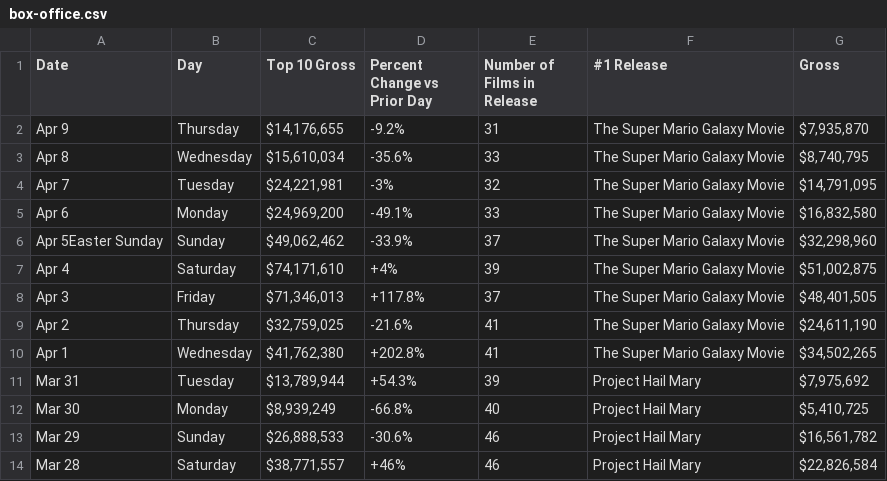
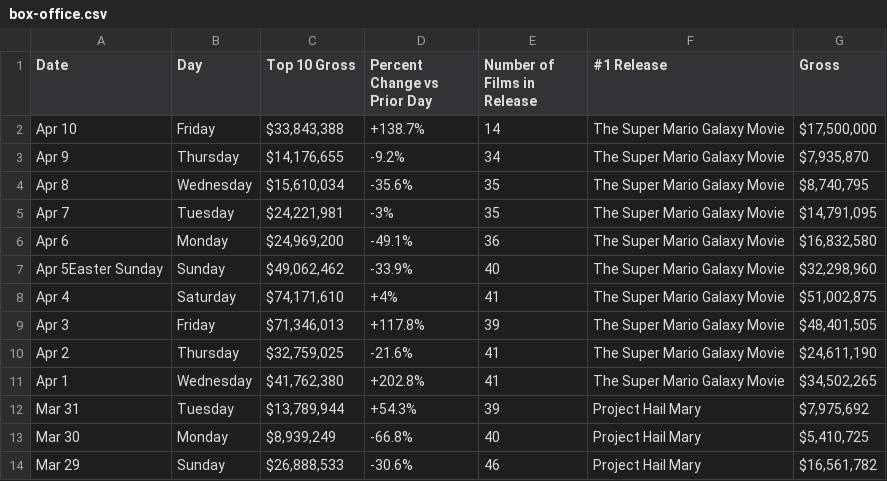
Before and after one commit to kylieklifton/Domestic-US-Box-Office, a CSV file: box-office.csv, drawn as a sheet; only a part is shown; the shorter side is filled out with more unchanged rows.

```diff
--- a/box-office.csv
+++ b/box-office.csv
@@ -1,9 +1,10 @@
 Date,Day,Top 10 Gross,Percent Change vs Prior Day,Number of Films in Release,#1 Release,Gross
-Apr 9,Thursday,"$14,176,655",-9.2%,31,The Super Mario Galaxy Movie,"$7,935,870"
-Apr 8,Wednesday,"$15,610,034",-35.6%,33,The Super Mario Galaxy Movie,"$8,740,795"
-Apr 7,Tuesday,"$24,221,981",-3%,32,The Super Mario Galaxy Movie,"$14,791,095"
-Apr 6,Monday,"$24,969,200",-49.1%,33,The Super Mario Galaxy Movie,"$16,832,580"
-Apr 5Easter Sunday,Sunday,"$49,062,462",-33.9%,37,The Super Mario Galaxy Movie,"$32,298,960"
-Apr 4,Saturday,"$74,171,610",+4%,39,The Super Mario Galaxy Movie,"$51,002,875"
-Apr 3,Friday,"$71,346,013",+117.8%,37,The Super Mario Galaxy Movie,"$48,401,505"
+Apr 10,Friday,"$33,843,388",+138.7%,14,The Super Mario Galaxy Movie,"$17,500,000"
+Apr 9,Thursday,"$14,176,655",-9.2%,34,The Super Mario Galaxy Movie,"$7,935,870"
+Apr 8,Wednesday,"$15,610,034",-35.6%,35,The Super Mario Galaxy Movie,"$8,740,795"
+Apr 7,Tuesday,"$24,221,981",-3%,35,The Super Mario Galaxy Movie,"$14,791,095"
+Apr 6,Monday,"$24,969,200",-49.1%,36,The Super Mario Galaxy Movie,"$16,832,580"
+Apr 5Easter Sunday,Sunday,"$49,062,462",-33.9%,40,The Super Mario Galaxy Movie,"$32,298,960"
+Apr 4,Saturday,"$74,171,610",+4%,41,The Super Mario Galaxy Movie,"$51,002,875"
+Apr 3,Friday,"$71,346,013",+117.8%,39,The Super Mario Galaxy Movie,"$48,401,505"
 Apr 2,Thursday,"$32,759,025",-21.6%,41,The Super Mario Galaxy Movie,"$24,611,190"
```
